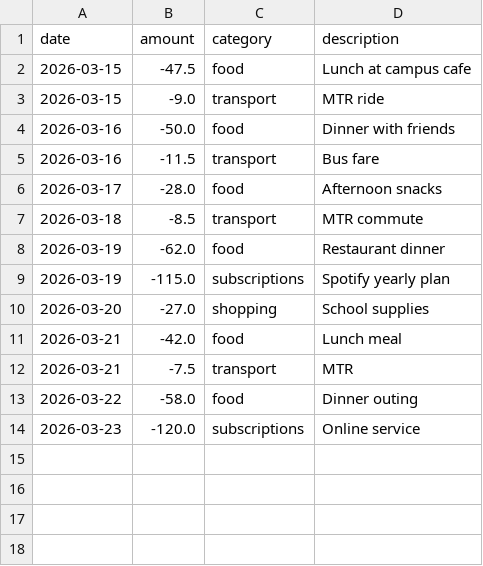
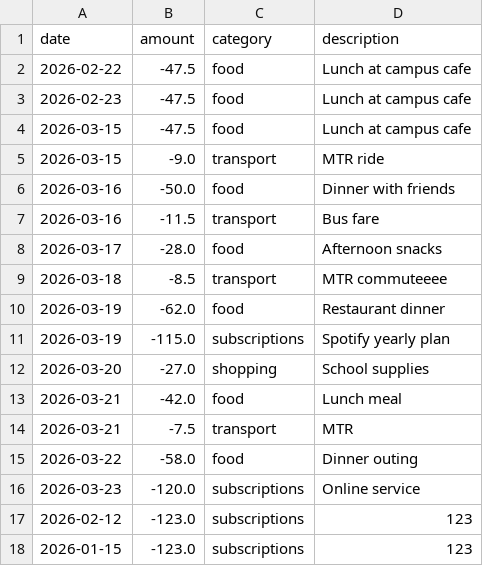
Before and after one commit to Tommyqtt/COMP_1110_E21, a CSV file: transactions.csv, drawn as a sheet.

```diff
--- a/transactions.csv
+++ b/transactions.csv
@@ -1,2 +1,4 @@
 date,amount,category,description
+2026-02-22,-47.5,food,Lunch at campus cafe
+2026-02-23,-47.5,food,Lunch at campus cafe
 2026-03-15,-47.5,food,Lunch at campus cafe
@@ -6,3 +8,3 @@ date,amount,category,description
 2026-03-17,-28.0,food,Afternoon snacks
-2026-03-18,-8.5,transport,MTR commute
+2026-03-18,-8.5,transport,MTR commuteeee
 2026-03-19,-62.0,food,Restaurant dinner
@@ -14 +16,3 @@ date,amount,category,description
 2026-03-23,-120.0,subscriptions,Online service
+2026-02-12,-123.0,subscriptions,123
+2026-01-15,-123.0,subscriptions,123
```
Also changed, not shown: 3 other files.
